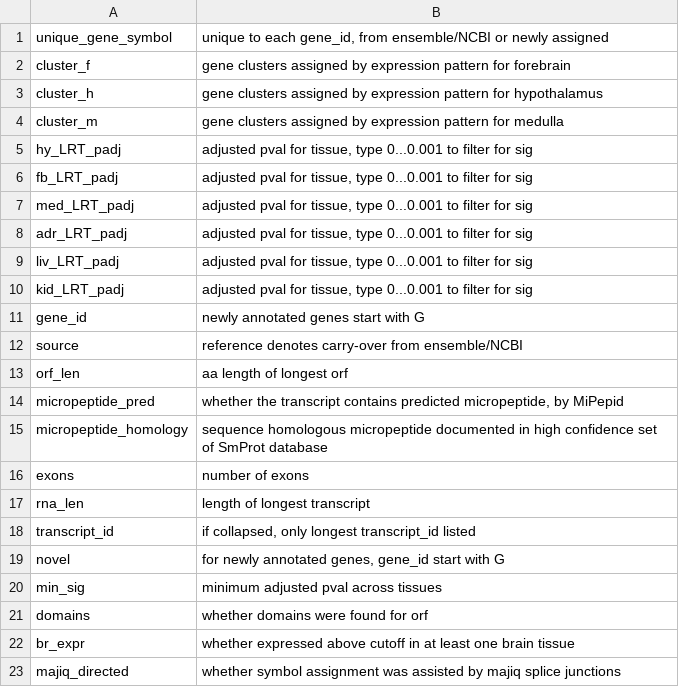
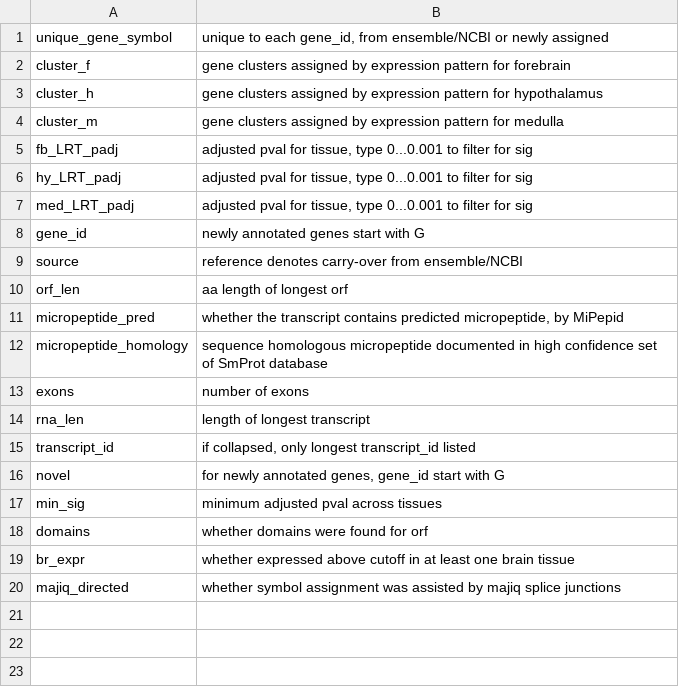
Before and after one commit to rnabioco/squirrelbox, a CSV file: annot/genes.csv, drawn as a sheet.

Commit message:
table ordering

```diff
--- a/annot/genes.csv
+++ b/annot/genes.csv
@@ -4,8 +4,5 @@ cluster_h,gene clusters assigned by expression pattern for hypothalamus
 cluster_m,gene clusters assigned by expression pattern for medulla
+fb_LRT_padj,"adjusted pval for tissue, type 0...0.001 to filter for sig"
 hy_LRT_padj,"adjusted pval for tissue, type 0...0.001 to filter for sig"
-fb_LRT_padj,"adjusted pval for tissue, type 0...0.001 to filter for sig"
 med_LRT_padj,"adjusted pval for tissue, type 0...0.001 to filter for sig"
-adr_LRT_padj,"adjusted pval for tissue, type 0...0.001 to filter for sig"
-liv_LRT_padj,"adjusted pval for tissue, type 0...0.001 to filter for sig"
-kid_LRT_padj,"adjusted pval for tissue, type 0...0.001 to filter for sig"
 gene_id,newly annotated genes start with G
```
Also changed, not shown: 1 other file.
